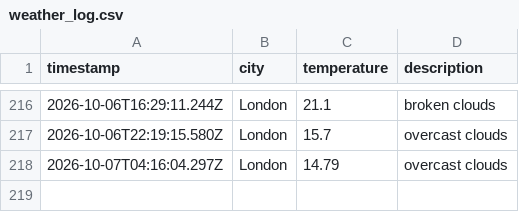
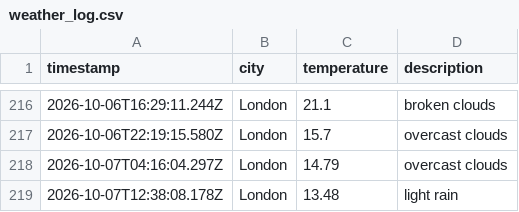
Before and after one commit to Rmorbey/weather-data-ops, a CSV file: data/weather_log.csv, drawn as a sheet; only a part is shown, gaps mark what is left out.

```diff
--- a/data/weather_log.csv
+++ b/data/weather_log.csv
@@ -218 +218,2 @@ timestamp,city,temperature,description
 2026-10-07T04:16:04.297Z,London,14.79,overcast clouds
+2026-10-07T12:38:08.178Z,London,13.48,light rain
```
Also changed, not shown: 1 other file.
